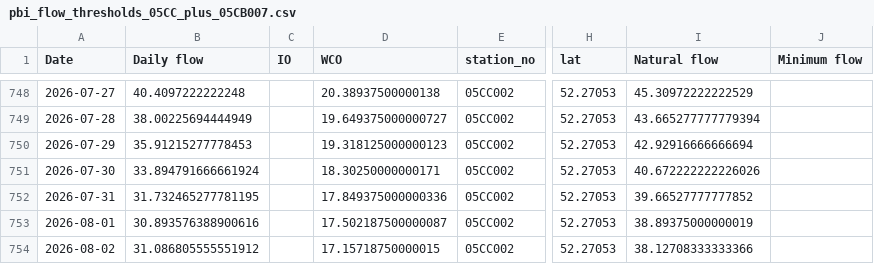
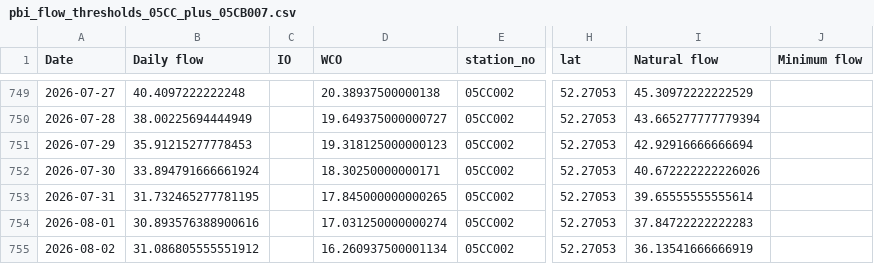
Before and after one commit to Lynzerne/flow-threshold-updater, a CSV file: data/pbi_flow_thresholds_05CC_plus_05CB007.csv, drawn as a sheet; only a part is shown, gaps mark what is left out; addresses are those after the commit; the diff covers the shown part only; the diff names each change by its address in the sheet, - before the commit and + after, or states it on an @@ line.

```diff
--- a/data/pbi_flow_thresholds_05CC_plus_05CB007.csv
+++ b/data/pbi_flow_thresholds_05CC_plus_05CB007.csv
-D753 (WCO): 17.849375000000336
+D753 (WCO): 17.845000000000265
-I753 (Natural flow): 39.66527777777852
+I753 (Natural flow): 39.65555555555614
-D754 (WCO): 17.502187500000087
+D754 (WCO): 17.031250000000274
-I754 (Natural flow): 38.89375000000019
+I754 (Natural flow): 37.84722222222283
-D755 (WCO): 17.15718750000015
+D755 (WCO): 16.260937500001134
-I755 (Natural flow): 38.12708333333366
+I755 (Natural flow): 36.13541666666919
```
Also changed, not shown: 6 added rows and 12 edited cells elsewhere in this file, 2 other files.
